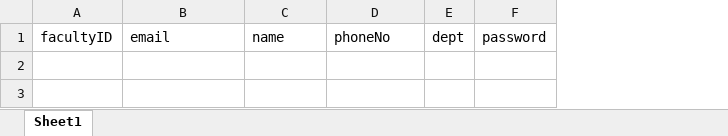
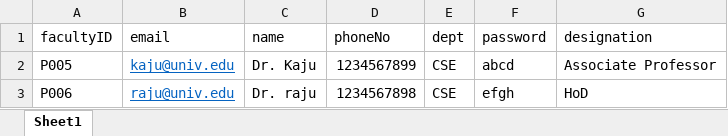
Before and after one commit to flyash07/co_po_web, an Excel workbook: server/tempProff.xlsx, sheet Sheet1, drawn as a sheet; values as stored, in another font and other column widths than the file's, no borders; the diff names each change by its address in the sheet, - before the commit and + after, or states it on an @@ line.

```diff
--- a/server/tempProff.xlsx (sheet Sheet1)
+++ b/server/tempProff.xlsx (sheet Sheet1)
+column G (designation), empty
+row 2: P005 | kaju@univ.edu | Dr. Kaju | 1234567899 | CSE | abcd | Associate Professor
+row 3: P006 | raju@univ.edu | Dr. raju | 1234567898 | CSE | efgh | HoD
```
Also changed, not shown: server/tempStu.xlsx, server/tempass1.xlsx, 10 other files.
